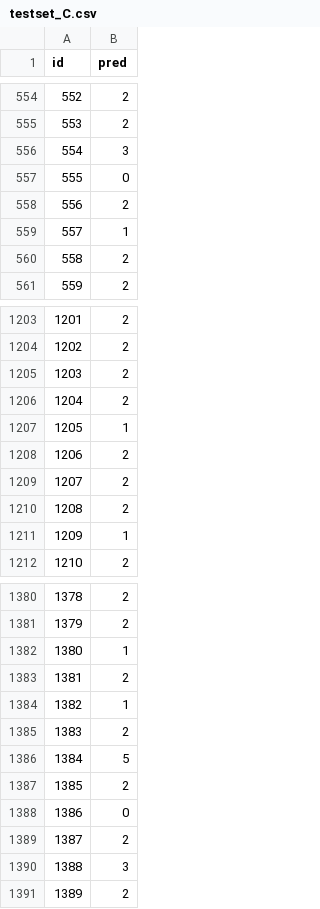
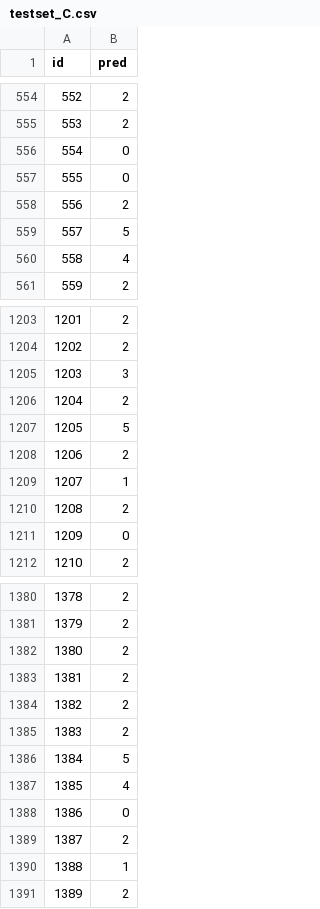
Before and after one commit to palu001/Deep-Learning-Hackaton, a CSV file: submission/testset_C.csv, drawn as a sheet; only a part is shown, gaps mark what is left out; the diff covers the shown part only.

```diff
--- a/submission/testset_C.csv
+++ b/submission/testset_C.csv
@@ -555,7 +555,7 @@ id,pred
 553,2
-554,3
+554,0
 555,0
 556,2
-557,1
-558,2
+557,5
+558,4
 559,2
@@ -1204,9 +1204,9 @@ id,pred
 1202,2
-1203,2
+1203,3
 1204,2
-1205,1
+1205,5
 1206,2
-1207,2
+1207,1
 1208,2
-1209,1
+1209,0
 1210,2
@@ -1381,11 +1381,11 @@ id,pred
 1379,2
-1380,1
+1380,2
 1381,2
-1382,1
+1382,2
 1383,2
 1384,5
-1385,2
+1385,4
 1386,0
 1387,2
-1388,3
+1388,1
 1389,2
```
Also changed, not shown: 66 edited cells elsewhere in this file, submission/testset_A.csv, submission/testset_B.csv, 16 other files.
